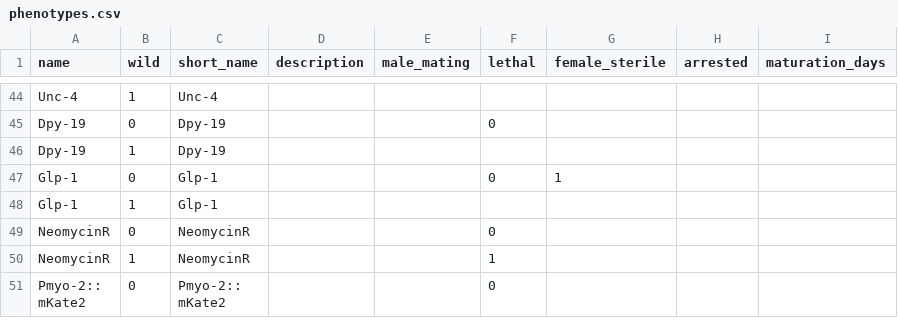
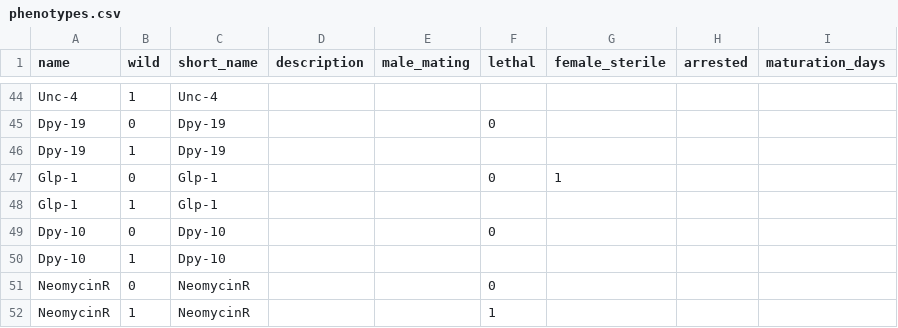
Before and after one commit to mwdavis2/worm-world, a CSV file: data/inversion_balancers/phenotypes.csv, drawn as a sheet; only a part is shown, gaps mark what is left out; the shorter side is filled out with more unchanged rows; the diff names each change by its address in the sheet, - before the commit and + after, or states it on an @@ line.

```diff
--- a/data/inversion_balancers/phenotypes.csv
+++ b/data/inversion_balancers/phenotypes.csv
+row 49: Dpy-10 | 0 | Dpy-10 |  |  | 0
+row 50: Dpy-10 | 1 | Dpy-10
```
Also changed, not shown: data/inversion_balancers/allele_exprs.csv, data/inversion_balancers/expr_relations.csv, 4 other files.
